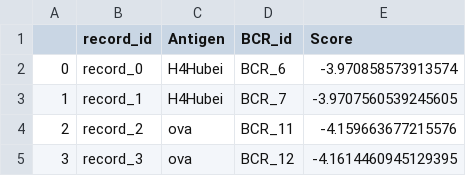
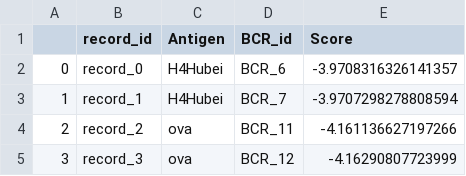
Before and after one commit to ice4prince/Cmai, a CSV file: data/example/output/binding_results_no_rank.csv, drawn as a sheet.

Commit message:
Update output files and add new scripts

```diff
--- a/data/example/output/binding_results_no_rank.csv
+++ b/data/example/output/binding_results_no_rank.csv
@@ -1,5 +1,5 @@
 ,record_id,Antigen,BCR_id,Score
-0,record_0,H4Hubei,BCR_6,-3.970858573913574
-1,record_1,H4Hubei,BCR_7,-3.9707560539245605
-2,record_2,ova,BCR_11,-4.159663677215576
-3,record_3,ova,BCR_12,-4.1614460945129395
+0,record_0,H4Hubei,BCR_6,-3.9708316326141357
+1,record_1,H4Hubei,BCR_7,-3.9707298278808594
+2,record_2,ova,BCR_11,-4.161136627197266
+3,record_3,ova,BCR_12,-4.16290807723999
```
Also changed, not shown: 39 other files.
